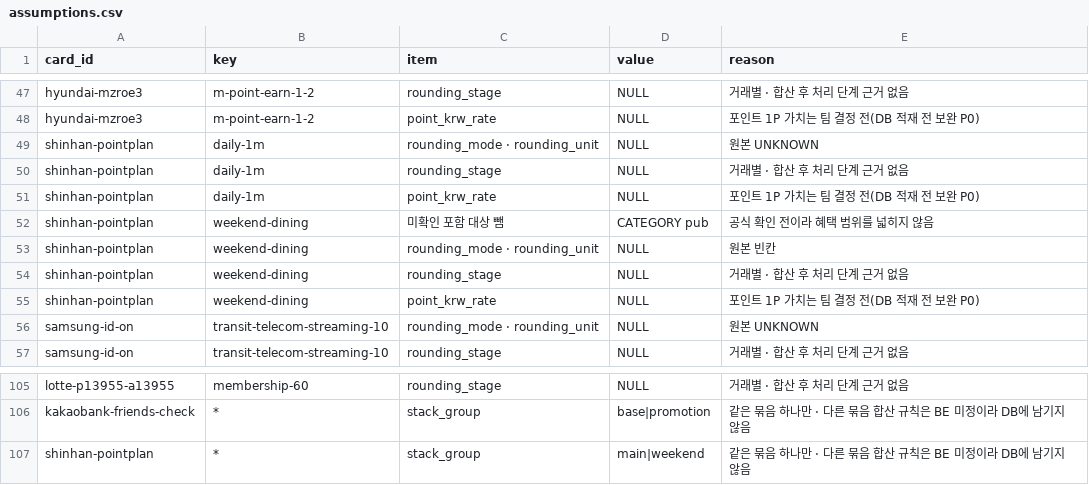
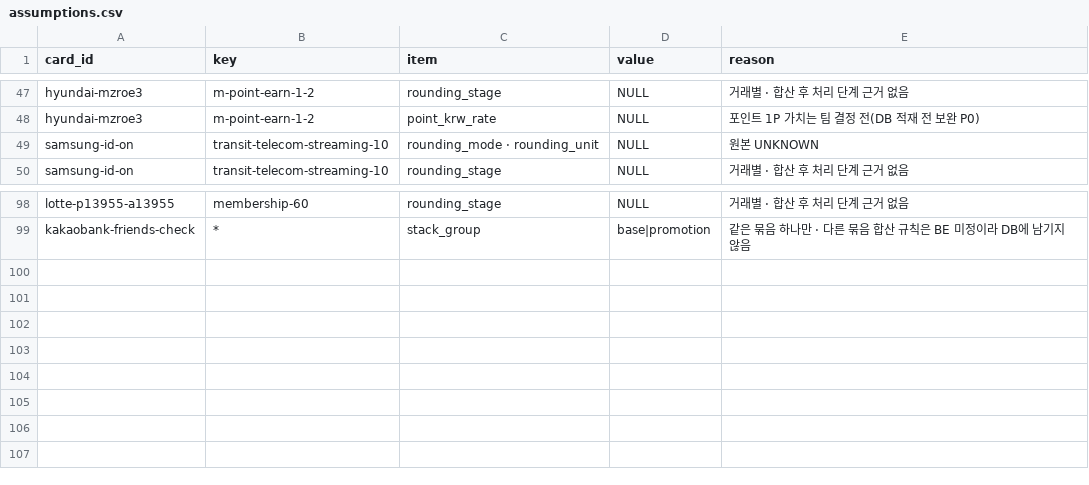
Before and after one commit to MINAH714/YAMU, a CSV file: be/seed/catalog-ab20/report/assumptions.csv, drawn as a sheet; only a part is shown, gaps mark what is left out.

```diff
--- a/be/seed/catalog-ab20/report/assumptions.csv
+++ b/be/seed/catalog-ab20/report/assumptions.csv
@@ -48,9 +48,2 @@ hyundai-mzroe3,m-point-earn-1-2,rounding_stage,NULL,거래별 · 합산 후 처
 hyundai-mzroe3,m-point-earn-1-2,point_krw_rate,NULL,포인트 1P 가치는 팀 결정 전(DB 적재 전 보완 P0)
-shinhan-pointplan,daily-1m,rounding_mode · rounding_unit,NULL,원본 UNKNOWN
-shinhan-pointplan,daily-1m,rounding_stage,NULL,거래별 · 합산 후 처리 단계 근거 없음
-shinhan-pointplan,daily-1m,point_krw_rate,NULL,포인트 1P 가치는 팀 결정 전(DB 적재 전 보완 P0)
-shinhan-pointplan,weekend-dining,미확인 포함 대상 뺌,CATEGORY pub,공식 확인 전이라 혜택 범위를 넓히지 않음
-shinhan-pointplan,weekend-dining,rounding_mode · rounding_unit,NULL,원본 빈칸
-shinhan-pointplan,weekend-dining,rounding_stage,NULL,거래별 · 합산 후 처리 단계 근거 없음
-shinhan-pointplan,weekend-dining,point_krw_rate,NULL,포인트 1P 가치는 팀 결정 전(DB 적재 전 보완 P0)
 samsung-id-on,transit-telecom-streaming-10,rounding_mode · rounding_unit,NULL,원본 UNKNOWN
@@ -106,2 +99 @@ lotte-p13955-a13955,membership-60,rounding_stage,NULL,거래별 · 합산 후
 kakaobank-friends-check,*,stack_group,base|promotion,같은 묶음 하나만 · 다른 묶음 합산 규칙은 BE 미정이라 DB에 남기지 않음
-shinhan-pointplan,*,stack_group,main|weekend,같은 묶음 하나만 · 다른 묶음 합산 규칙은 BE 미정이라 DB에 남기지 않음
```
Also changed, not shown: be/seed/catalog-ab20/db/benefit_target.csv, be/seed/catalog-ab20/db/card_benefit.csv, 18 other files.
